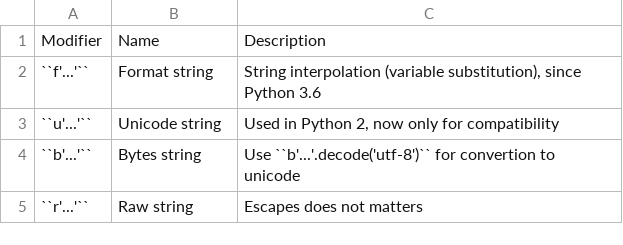
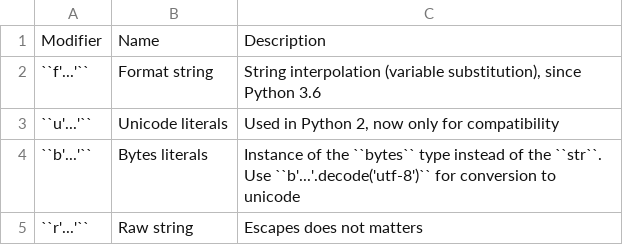
Before and after one commit to kdebski/book-python, a CSV file: types/data/str-modifiers.csv, drawn as a sheet.

Commit message:
Foundations: Builtin, Data Structures, Types #time 240m

```diff
--- a/types/data/str-modifiers.csv
+++ b/types/data/str-modifiers.csv
@@ -2,4 +2,4 @@
 "``f'...'``", "Format string", "String interpolation (variable substitution), since Python 3.6"
-"``u'...'``", "Unicode string", "Used in Python 2, now only for compatibility"
-"``b'...'``", "Bytes string",  "Use ``b'...'.decode('utf-8')`` for convertion to unicode"
+"``u'...'``", "Unicode literals", "Used in Python 2, now only for compatibility"
+"``b'...'``", "Bytes literals",  "Instance of the ``bytes`` type instead of the ``str``. Use ``b'...'.decode('utf-8')`` for conversion to unicode"
 "``r'...'``", "Raw string", "Escapes does not matters"
```
Also changed, not shown: 9 other files.
